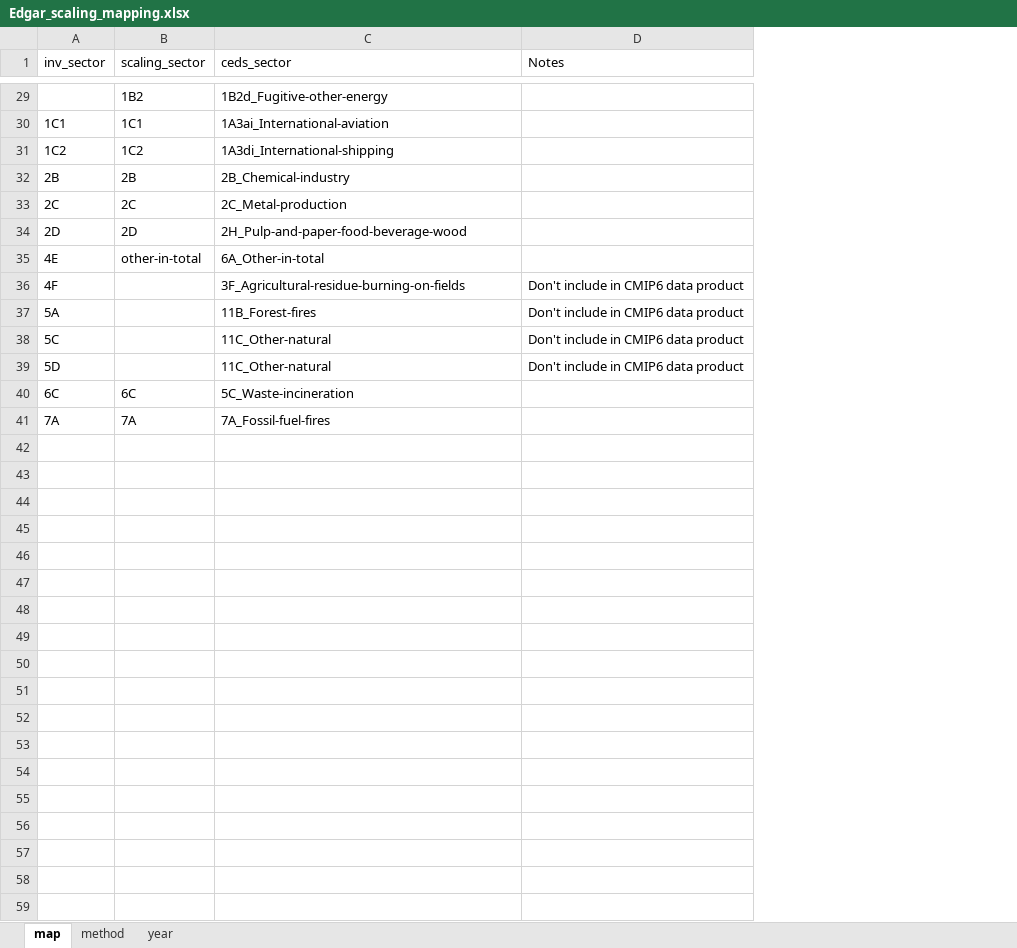
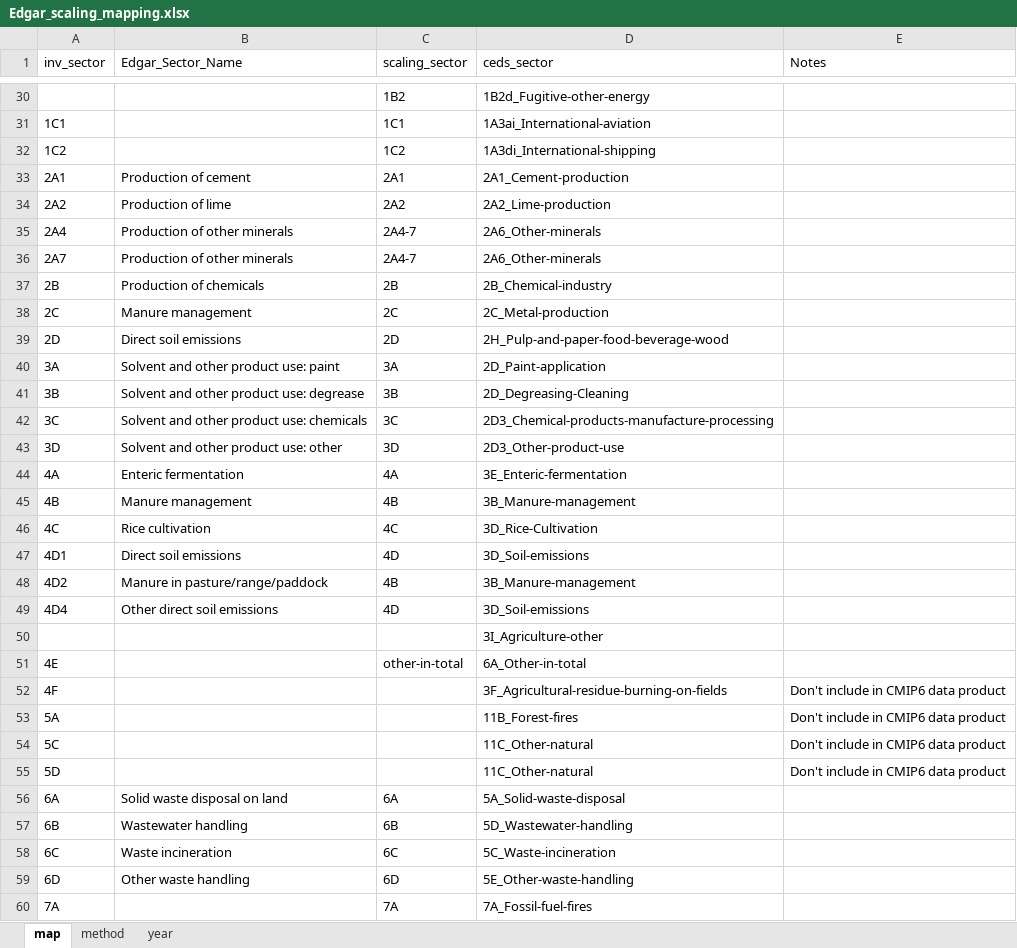
Before and after one commit to JGCRI/CEDS, an Excel workbook: input/mappings/scaling/Edgar_scaling_mapping.xlsx, sheet map, drawn as a sheet; only a part is shown, gaps mark what is left out; values as stored, in another font and other column widths than the file's, no borders; the diff covers the shown part only; the diff names each change by its address in the sheet, - before the commit and + after, or states it on an @@ line.

Commit message:
Update to EDGAR 4.3-PEGASOS, updates to scaling mappings, update US trends (to 2014) and China inventory

```diff
--- a/input/mappings/scaling/Edgar_scaling_mapping.xlsx (sheet map)
+++ b/input/mappings/scaling/Edgar_scaling_mapping.xlsx (sheet map)
+column B (Edgar_Sector_Name), rows 37-39: Production of chemicals | Manure management | Direct soil emissions; row 58: Waste incineration
+row 33: 2A1 | Production of cement | 2A1 | 2A1_Cement-production
+row 34: 2A2 | Production of lime | 2A2 | 2A2_Lime-production
+row 35: 2A4 | Production of other minerals | 2A4-7 | 2A6_Other-minerals
+row 36: 2A7 | Production of other minerals | 2A4-7 | 2A6_Other-minerals
+row 40: 3A | Solvent and other product use: paint | 3A | 2D_Paint-application
+row 41: 3B | Solvent and other product use: degrease | 3B | 2D_Degreasing-Cleaning
+row 42: 3C | Solvent and other product use: chemicals | 3C | 2D3_Chemical-products-manufacture-processing
+row 43: 3D | Solvent and other product use: other | 3D | 2D3_Other-product-use
+row 44: 4A | Enteric fermentation | 4A | 3E_Enteric-fermentation
+row 45: 4B | Manure management | 4B | 3B_Manure-management
+row 46: 4C | Rice cultivation | 4C | 3D_Rice-Cultivation
+row 47: 4D1 | Direct soil emissions | 4D | 3D_Soil-emissions
+row 48: 4D2 | Manure in pasture/range/paddock | 4B | 3B_Manure-management
+row 49: 4D4 | Other direct soil emissions | 4D | 3D_Soil-emissions
+row 50:  |  |  | 3I_Agriculture-other
+row 56: 6A | Solid waste disposal on land | 6A | 5A_Solid-waste-disposal
+row 57: 6B | Wastewater handling | 6B | 5D_Wastewater-handling
+row 59: 6D | Other waste handling | 6D | 5E_Other-waste-handling
```
Also changed, not shown: 1 added row elsewhere in this sheet, input/mappings/scaling/EMEP_scaling_mapping.xlsx, input/mappings/scaling/MEIC_scaling_mapping.xlsx, 26 other files.
